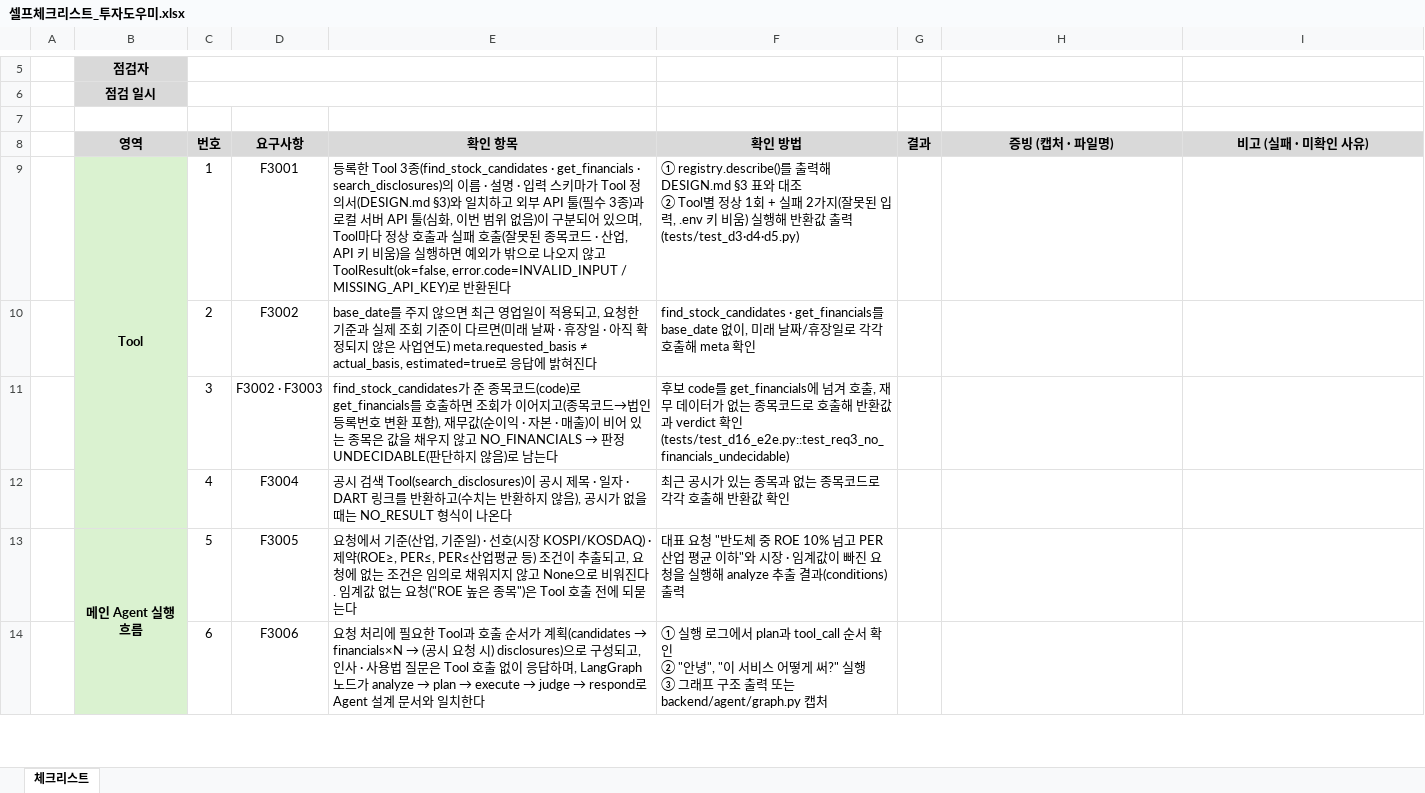
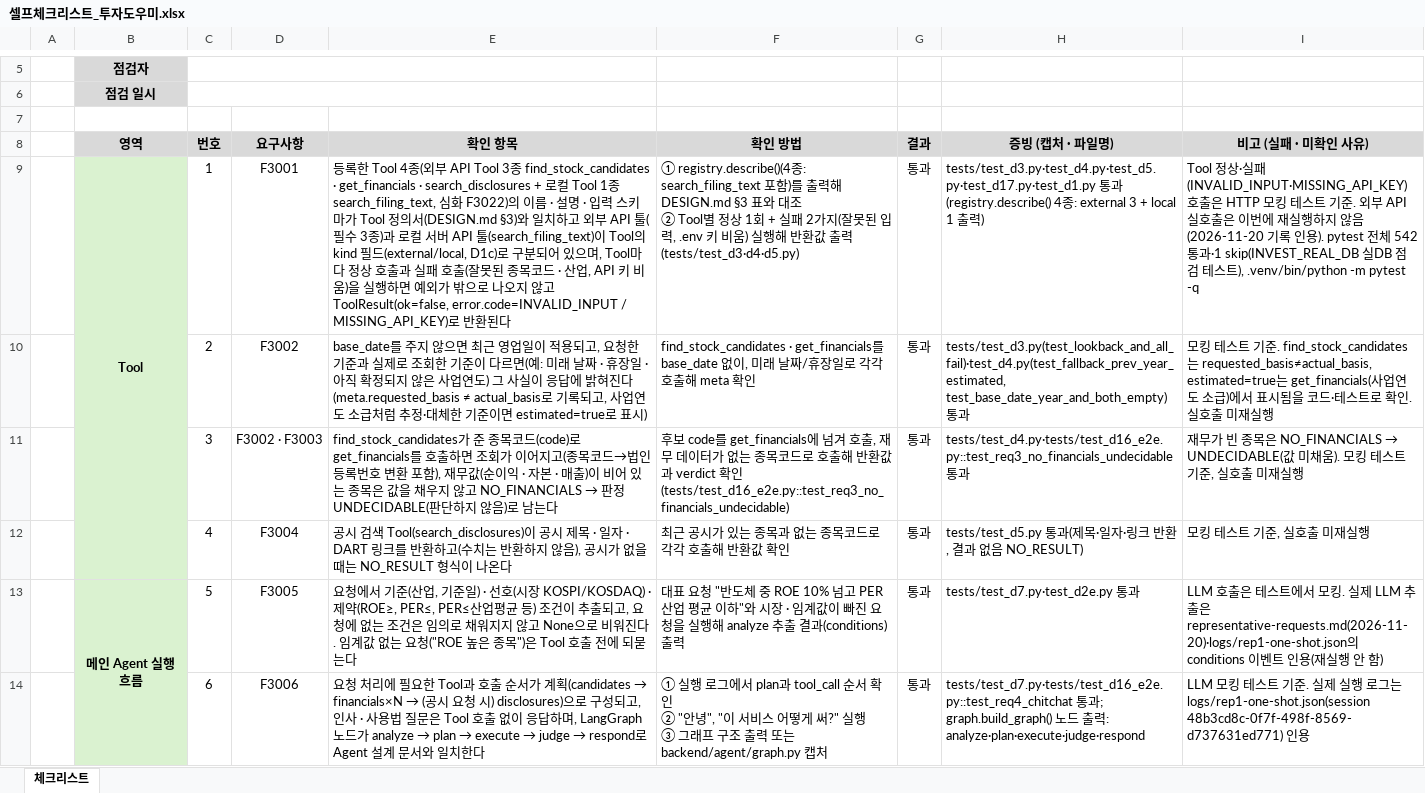
Before and after one commit to mojunsul/invest-helper, an Excel workbook: docs/셀프체크리스트_투자도우미.xlsx, sheet 체크리스트, drawn as a sheet; only a part is shown, gaps mark what is left out; values as stored, in another font and other column widths than the file's, no borders; conditional formats not drawn; the diff covers the shown part only; the diff names each change by its address in the sheet, - before the commit and + after, or states it on an @@ line.

Commit message:
D22 셀프체크리스트 정비: 결과·증빙 기입, 캡처 12장, 8.7 기획 검증 기록, 명세 문구 일치

```diff
--- a/docs/셀프체크리스트_투자도우미.xlsx (sheet 체크리스트)
+++ b/docs/셀프체크리스트_투자도우미.xlsx (sheet 체크리스트)
-E9 (확인 항목): …록한 Tool 3종(find_stock_candidates · get_financials · search_disclosures)의 이름 · 설명 · 입력 스키마가 Tool 정의서(DESIGN.md §3)와 일치하고 외부 API 툴(필수 3종)과 로컬 서버 API 툴(심화, 이번 범위 없음)이 구분되…
+E9 (확인 항목): …록한 Tool 4종(외부 API Tool 3종 find_stock_candidates · get_financials · search_disclosures + 로컬 Tool 1종 search_filing_text, 심화 F3022)의 이름 · 설명 · 입력 스키마가 Tool 정의서(DESIGN.md §3)와 일치하고 외부 API 툴(필수 3종)과 로컬 서버 API 툴(search_filing_text)이 Tool의 kind 필드(external/local, D1c)로 구분되…
-F9 (확인 방법): ① registry.describe()를 출력…
+F9 (확인 방법): ① registry.describe()(4종: search_filing_text 포함)를 출력…
-G9:G14 (결과): (empty)
+G9:G14 (결과): 통과
-H9 (증빙 (캡처 · 파일명)): (empty)
+H9 (증빙 (캡처 · 파일명)): tests/test_d3.py·test_d4.py·test_d5.py·test_d17.py·test_d1.py 통과(registry.describe() 4종: external 3 + local 1 출력)
-I9 (비고 (실패 · 미확인 사유)): (empty)
+I9 (비고 (실패 · 미확인 사유)): Tool 정상·실패(INVALID_INPUT·MISSING_API_KEY) 호출은 HTTP 모킹 테스트 기준. 외부 API 실호출은 이번에 재실행하지 않음(2026-11-20 기록 인용). pytest 전체 542 통과·1 skip(INVEST_REAL_DB 실DB 점검 테스트), .venv/bin/python -m pytest -q
-E10 (확인 항목): …과 실제 조회 기준이 다르면(미래 날짜 · 휴장일 · 아직 확정되지 않은 사업연도) meta.requested_basis ≠ actual_basis, estimated=true로 응답에 밝혀진다
+E10 (확인 항목): …과 실제로 조회한 기준이 다르면(예: 미래 날짜 · 휴장일 · 아직 확정되지 않은 사업연도) 그 사실이 응답에 밝혀진다(meta.requested_basis ≠ actual_basis로 기록되고, 사업연도 소급처럼 추정·대체한 기준이면 estimated=true로 표시)
-H10 (증빙 (캡처 · 파일명)): (empty)
+H10 (증빙 (캡처 · 파일명)): tests/test_d3.py(test_lookback_and_all_fail)·test_d4.py(test_fallback_prev_year_estimated, test_base_date_year_and_both_empty) 통과
-I10 (비고 (실패 · 미확인 사유)): (empty)
+I10 (비고 (실패 · 미확인 사유)): 모킹 테스트 기준. find_stock_candidates는 requested_basis≠actual_basis, estimated=true는 get_financials(사업연도 소급)에서 표시됨을 코드·테스트로 확인. 실호출 미재실행
-H11 (증빙 (캡처 · 파일명)): (empty)
+H11 (증빙 (캡처 · 파일명)): tests/test_d4.py·tests/test_d16_e2e.py::test_req3_no_financials_undecidable 통과
@@ I11 (비고 (실패 · 미확인 사유)): (empty) → 재무가 빈 종목은 NO_FINANCIALS → UNDECIDABLE(값 미채움). 모킹 테스트 기준, 실호출 미재실행 @@
-H12 (증빙 (캡처 · 파일명)): (empty)
+H12 (증빙 (캡처 · 파일명)): tests/test_d5.py 통과(제목·일자·링크 반환, 결과 없음 NO_RESULT)
-I12 (비고 (실패 · 미확인 사유)): (empty)
+I12 (비고 (실패 · 미확인 사유)): 모킹 테스트 기준, 실호출 미재실행
-H13 (증빙 (캡처 · 파일명)): (empty)
+H13 (증빙 (캡처 · 파일명)): tests/test_d7.py·test_d2e.py 통과
-I13 (비고 (실패 · 미확인 사유)): (empty)
+I13 (비고 (실패 · 미확인 사유)): LLM 호출은 테스트에서 모킹. 실제 LLM 추출은 representative-requests.md(2026-11-20)·logs/rep1-one-shot.json의 conditions 이벤트 인용(재실행 안 함)
-H14 (증빙 (캡처 · 파일명)): (empty)
+H14 (증빙 (캡처 · 파일명)): tests/test_d7.py·tests/test_d16_e2e.py::test_req4_chitchat 통과; graph.build_graph() 노드 출력: analyze·plan·execute·judge·respond
-I14 (비고 (실패 · 미확인 사유)): (empty)
+I14 (비고 (실패 · 미확인 사유)): LLM 모킹 테스트 기준. 실제 실행 로그는 logs/rep1-one-shot.json(session 48b3cd8c-0f7f-498f-8569-d737631ed771) 인용
```
Also changed, not shown: 82 edited cells elsewhere in this sheet, 16 other files.
